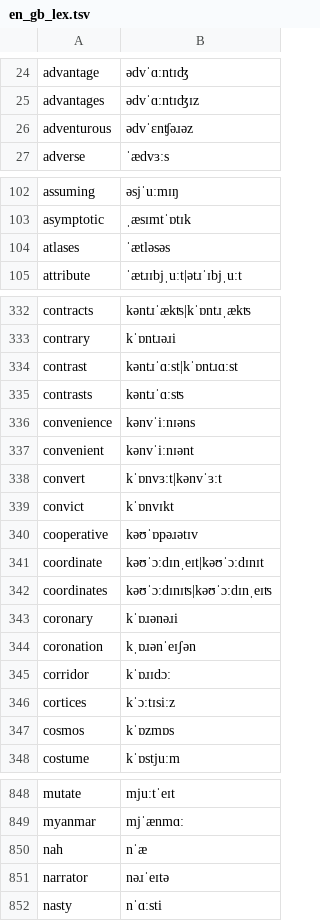
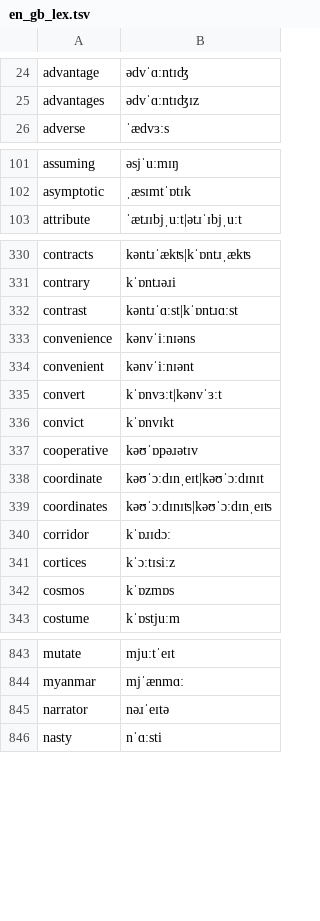
Before and after one commit to maxmelichov/polyg2p, a TSV file: data/en_gb_lex.tsv, drawn as a sheet; only a part is shown, gaps mark what is left out; the diff names each change by its address in the sheet, - before the commit and + after, or states it on an @@ line.

Commit message:
English accents: keep the only stress-matching reading, FACE rule off in en-sc/en-ie, truthful gate wording, Britfone exclusion list, rebuilt list

```diff
--- a/data/en_gb_lex.tsv
+++ b/data/en_gb_lex.tsv
-row 26: adventurous | ədvˈɛnʧəɹəz
-row 104: atlases | ˈætləsəs
-row 335: contrasts | kəntɹˈɑːsʦ
-row 343: coronary | kˈɒɹənəɹi
-row 344: coronation | kˌɒɹənˈeɪʃən
-row 850: nah | nˈæ
```
Also changed, not shown: 5 other files.
